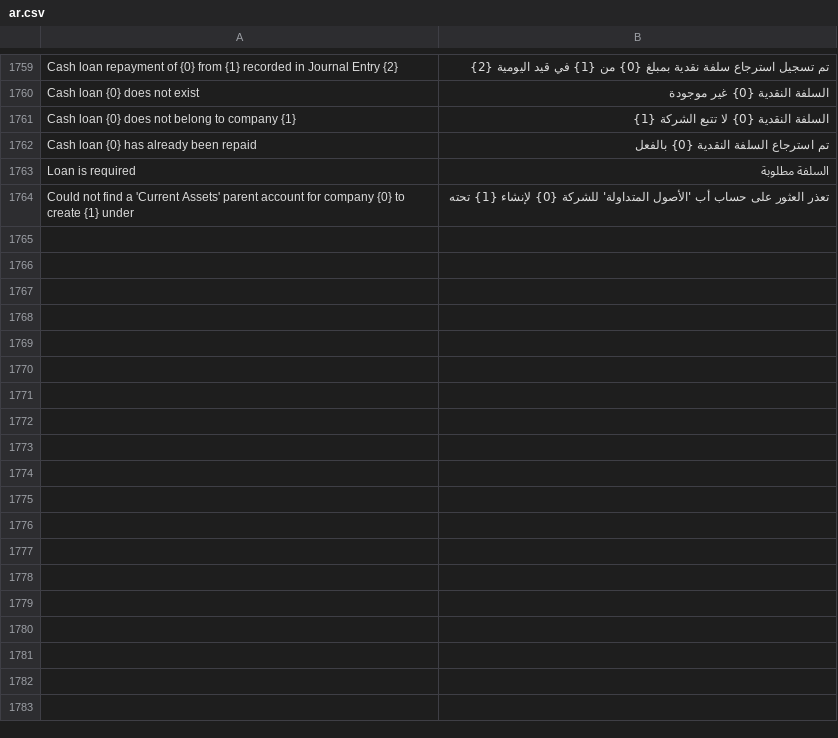
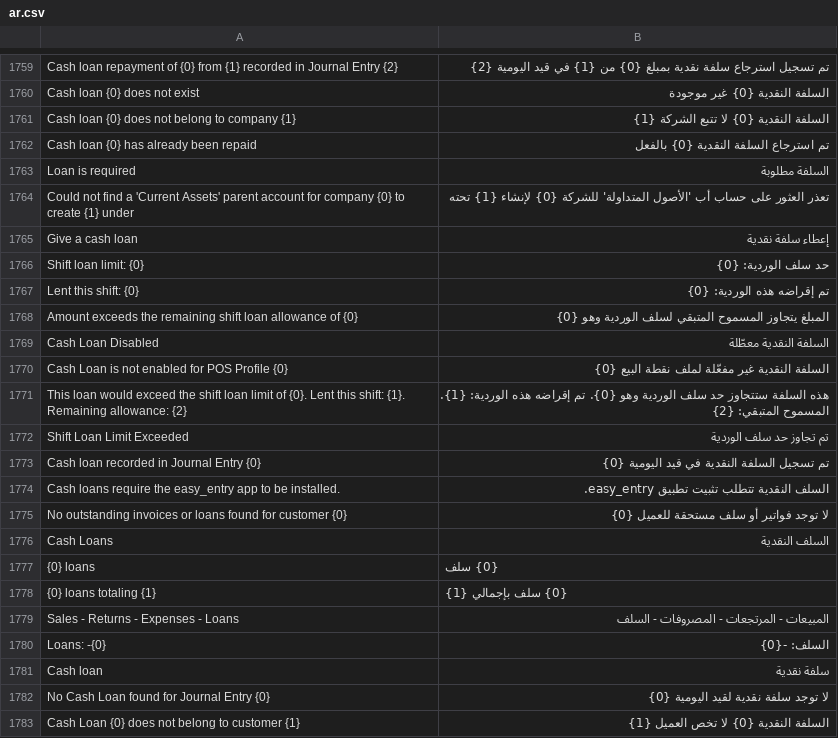
Before and after one commit to NotAbdelrahmanelsayed/POSNext, a CSV file: pos_next/translations/ar.csv, drawn as a sheet; only a part is shown, gaps mark what is left out; the diff names each change by its address in the sheet, - before the commit and + after, or states it on an @@ line.

```diff
--- a/pos_next/translations/ar.csv
+++ b/pos_next/translations/ar.csv
+row 1765: Give a cash loan | إعطاء سلفة نقدية
+row 1766: Shift loan limit: {0} | حد سلف الوردية: {0}
+row 1767: Lent this shift: {0} | تم إقراضه هذه الوردية: {0}
+row 1768: Amount exceeds the remaining shift loan allowance of {0} | المبلغ يتجاوز المسموح المتبقي لسلف الوردية وهو {0}
+row 1769: Cash Loan Disabled | السلفة النقدية معطّلة
+row 1770: Cash Loan is not enabled for POS Profile {0} | السلفة النقدية غير مفعّلة لملف نقطة البيع {0}
+row 1771: This loan would exceed the shift loan limit of {0}. Lent this shift: {1}. Remaining allowance: {2} | هذه السلفة ستتجاوز حد سلف الوردية وهو {0}. تم إقراضه هذه الوردية: {1}. المسموح المتبقي: {2}
+row 1772: Shift Loan Limit Exceeded | تم تجاوز حد سلف الوردية
+row 1773: Cash loan recorded in Journal Entry {0} | تم تسجيل السلفة النقدية في قيد اليومية {0}
+row 1774: Cash loans require the easy_entry app to be installed. | السلف النقدية تتطلب تثبيت تطبيق easy_entry.
+row 1775: No outstanding invoices or loans found for customer {0} | لا توجد فواتير أو سلف مستحقة للعميل {0}
+row 1776: Cash Loans | السلف النقدية
+row 1777: {0} loans | {0} سلف
+row 1778: {0} loans totaling {1} | {0} سلف بإجمالي {1}
+row 1779: Sales - Returns - Expenses - Loans | المبيعات - المرتجعات - المصروفات - السلف
+row 1780: Loans: -{0} | السلف: -{0}
+row 1781: Cash loan | سلفة نقدية
+row 1782: No Cash Loan found for Journal Entry {0} | لا توجد سلفة نقدية لقيد اليومية {0}
+row 1783: Cash Loan {0} does not belong to customer {1} | السلفة النقدية {0} لا تخص العميل {1}
```
Also changed, not shown: 23 other files.
